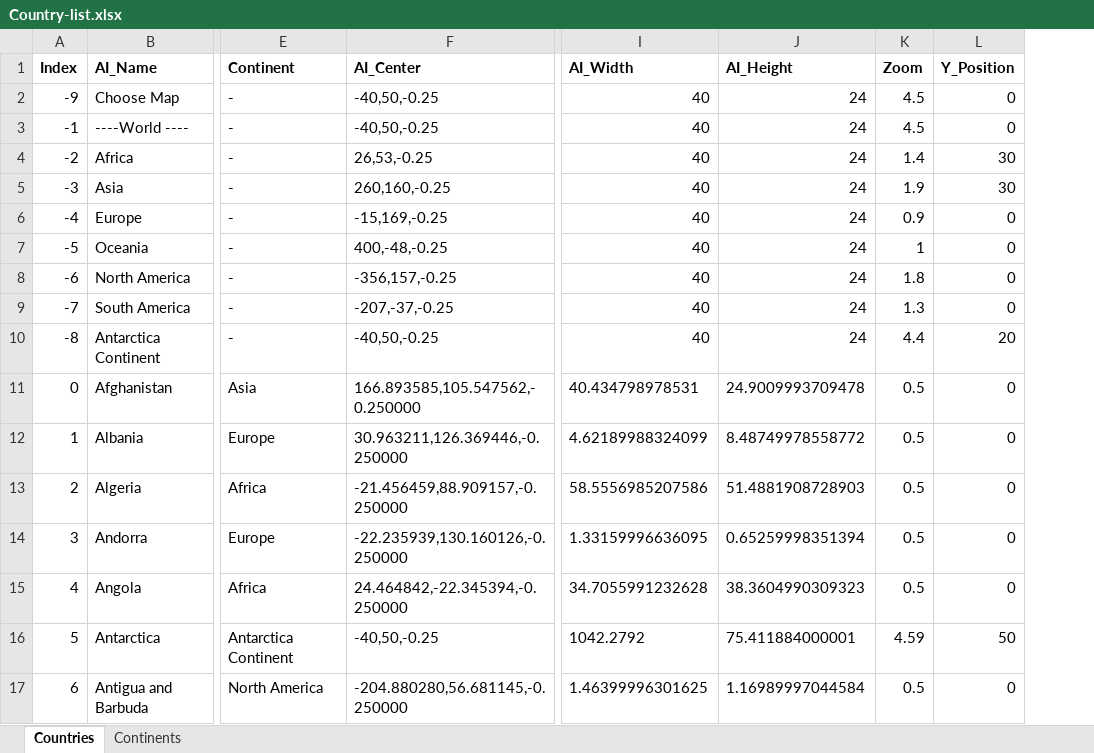
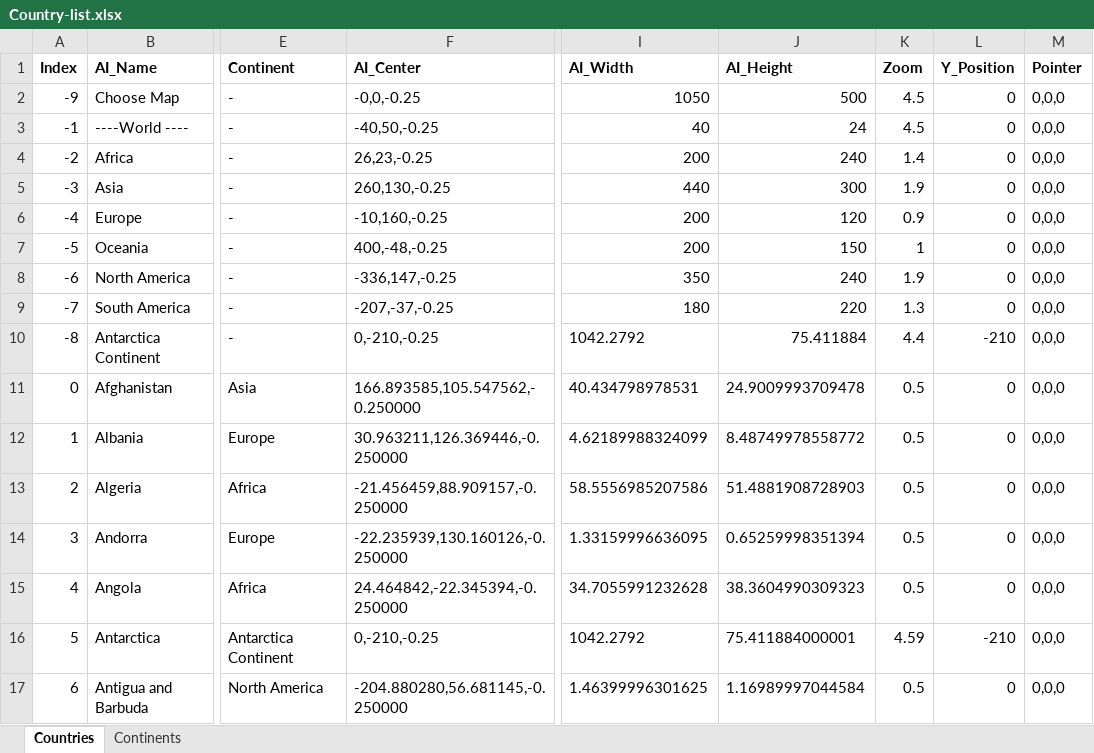
Before and after one commit to amitkhare/vector-maps, an Excel workbook: World/Country-list.xlsx, sheet Countries, drawn as a sheet; only a part is shown, gaps mark what is left out; values as stored, in another font and other column widths than the file's, no borders; the diff names each change by its address in the sheet, - before the commit and + after, or states it on an @@ line.

Commit message:
update xl

```diff
--- a/World/Country-list.xlsx (sheet Countries)
+++ b/World/Country-list.xlsx (sheet Countries)
+column M (Pointer), rows 2-17: all 0,0,0
-F2 (AI_Center): -40,50,-0.25
+F2 (AI_Center): -0,0,-0.25
-I2 (AI_Width): 40
+I2 (AI_Width): 1050
-J2 (AI_Height): 24
+J2 (AI_Height): 500
-F4 (AI_Center): 26,53,-0.25
+F4 (AI_Center): 26,23,-0.25
-I4 (AI_Width): 40
+I4 (AI_Width): 200
-J4 (AI_Height): 24
+J4 (AI_Height): 240
-L4:L5 (Y_Position): 30
+L4:L5 (Y_Position): 0
-F5 (AI_Center): 260,160,-0.25
+F5 (AI_Center): 260,130,-0.25
-I5 (AI_Width): 40
+I5 (AI_Width): 440
-J5 (AI_Height): 24
+J5 (AI_Height): 300
-F6 (AI_Center): -15,169,-0.25
+F6 (AI_Center): -10,160,-0.25
-I6:I7 (AI_Width): 40
+I6:I7 (AI_Width): 200
-J6 (AI_Height): 24
+J6 (AI_Height): 120
-J7 (AI_Height): 24
+J7 (AI_Height): 150
-F8 (AI_Center): -356,157,-0.25
+F8 (AI_Center): -336,147,-0.25
-I8 (AI_Width): 40
+I8 (AI_Width): 350
-J8 (AI_Height): 24
+J8 (AI_Height): 240
-K8 (Zoom): 1.8
+K8 (Zoom): 1.9
-I9 (AI_Width): 40
+I9 (AI_Width): 180
-J9 (AI_Height): 24
+J9 (AI_Height): 220
-F10 (AI_Center): -40,50,-0.25
+F10 (AI_Center): 0,-210,-0.25
-I10 (AI_Width): 40
+I10 (AI_Width): 1042.2792
-J10 (AI_Height): 24
+J10 (AI_Height): 75.411884
-L10 (Y_Position): 20
+L10 (Y_Position): -210
-F16 (AI_Center): -40,50,-0.25
+F16 (AI_Center): 0,-210,-0.25
-L16 (Y_Position): 50
+L16 (Y_Position): -210
```
